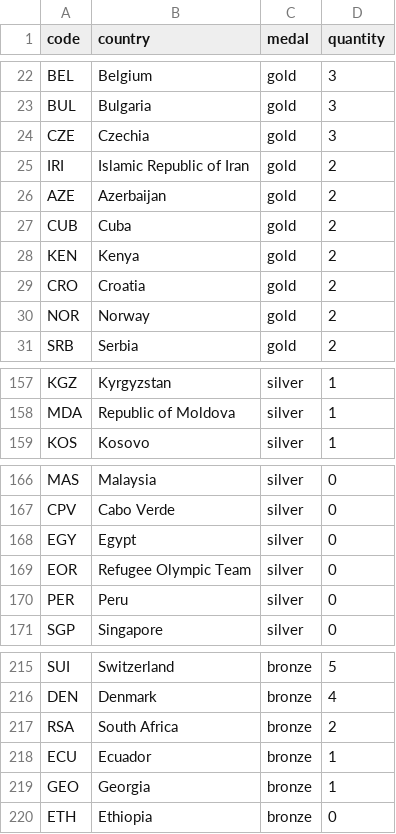
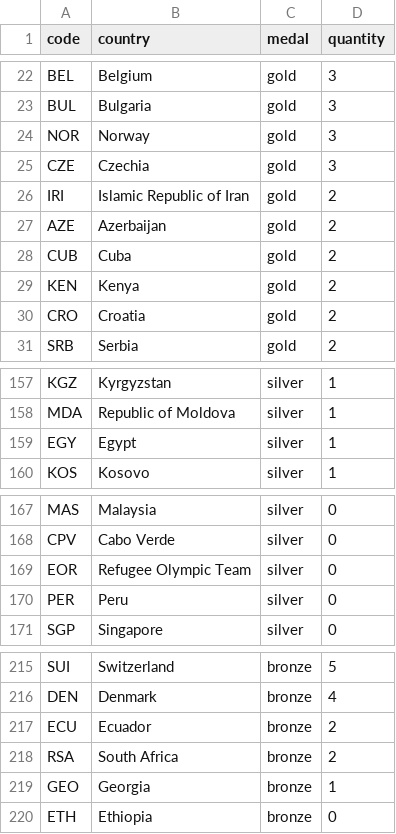
Before and after one commit to taniki/paris2024-data, a CSV file: datasets/medal_countries.long.auto.csv, drawn as a sheet; only a part is shown, gaps mark what is left out; the diff covers the shown part only.

```diff
--- a/datasets/medal_countries.long.auto.csv
+++ b/datasets/medal_countries.long.auto.csv
@@ -23,2 +23,3 @@ BEL,Belgium,gold,3
 BUL,Bulgaria,gold,3
+NOR,Norway,gold,3
 CZE,Czechia,gold,3
@@ -29,3 +30,2 @@ KEN,Kenya,gold,2
 CRO,Croatia,gold,2
-NOR,Norway,gold,2
 SRB,Serbia,gold,2
@@ -158,2 +158,3 @@ KGZ,Kyrgyzstan,silver,1
 MDA,Republic of Moldova,silver,1
+EGY,Egypt,silver,1
 KOS,Kosovo,silver,1
@@ -167,3 +168,2 @@ MAS,Malaysia,silver,0
 CPV,Cabo Verde,silver,0
-EGY,Egypt,silver,0
 EOR,Refugee Olympic Team,silver,0
@@ -216,4 +216,4 @@ SUI,Switzerland,bronze,5
 DEN,Denmark,bronze,4
+ECU,Ecuador,bronze,2
 RSA,South Africa,bronze,2
-ECU,Ecuador,bronze,1
 GEO,Georgia,bronze,1
```
Also changed, not shown: 6 moved rows elsewhere in this file, datasets/medal_countries.wide.auto.csv, datasets/medallists.csv, 1 other file.
